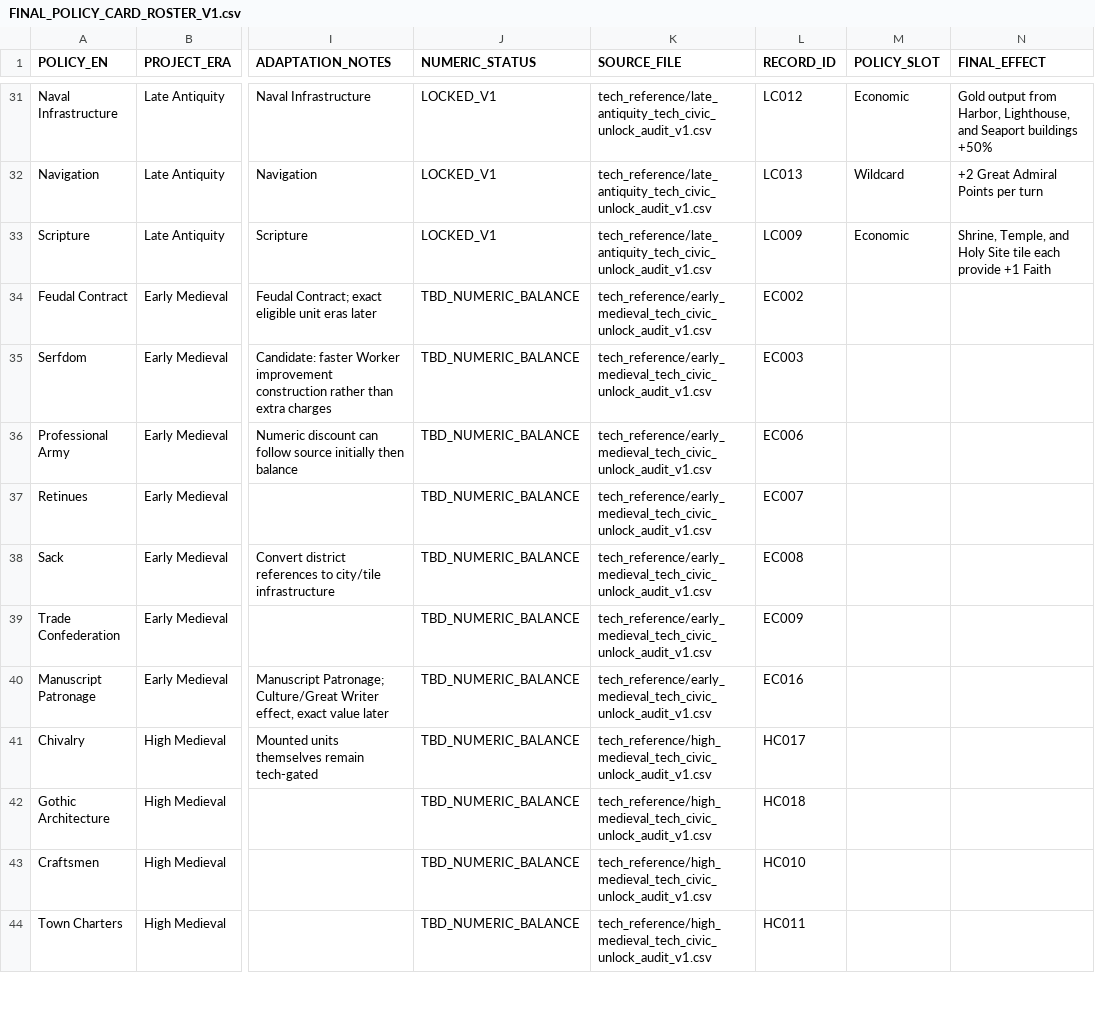
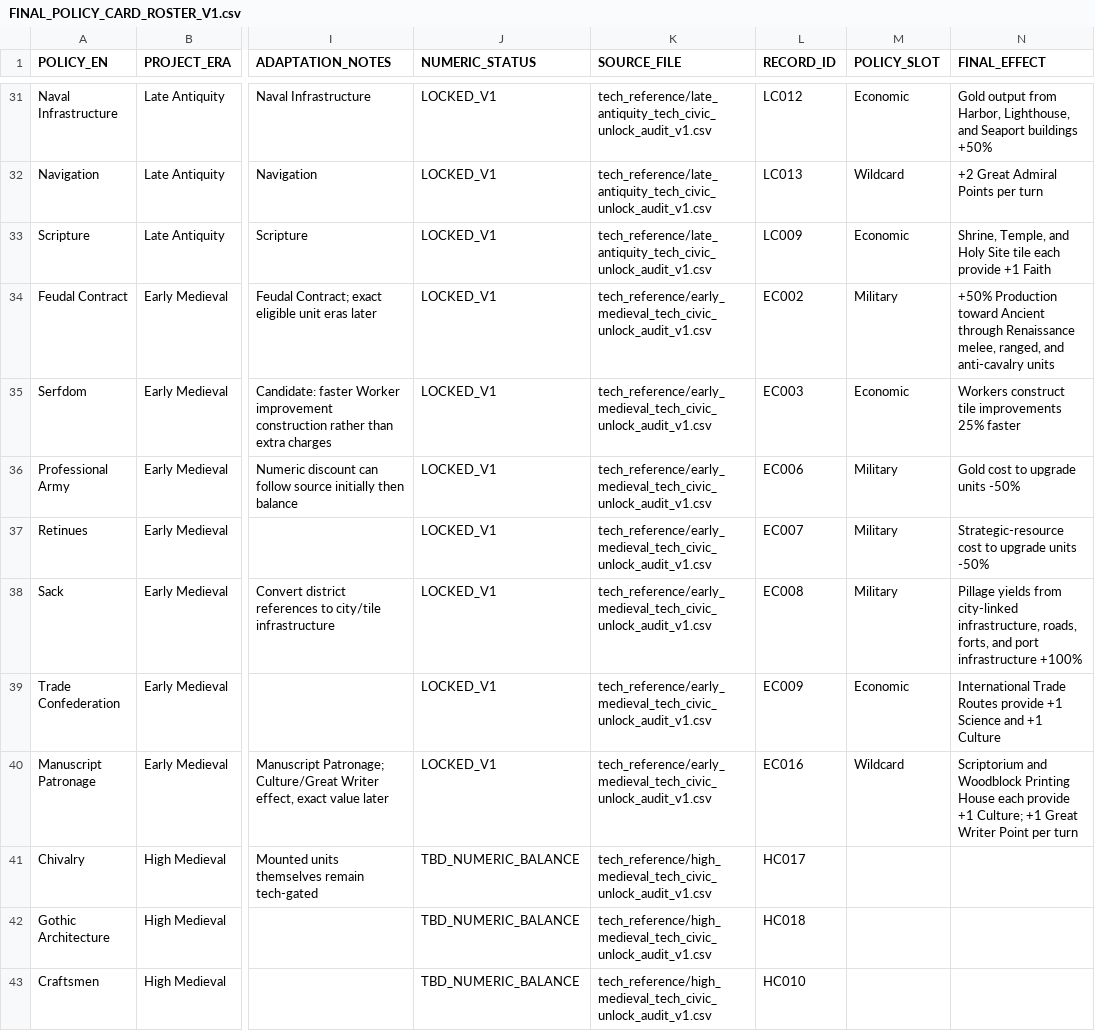
Before and after one commit to physical-geogrpahy-forever/academic_food_chain, a CSV file: civics_reference/FINAL_POLICY_CARD_ROSTER_V1.csv, drawn as a sheet; only a part is shown, gaps mark what is left out; the shorter side is filled out with more unchanged rows; the diff names each change by its address in the sheet, - before the commit and + after, or states it on an @@ line.

Commit message:
Lock Early Medieval policy effects and slots V1

```diff
--- a/civics_reference/FINAL_POLICY_CARD_ROSTER_V1.csv
+++ b/civics_reference/FINAL_POLICY_CARD_ROSTER_V1.csv
-J34:J40 (NUMERIC_STATUS): TBD_NUMERIC_BALANCE
+J34:J40 (NUMERIC_STATUS): LOCKED_V1
-M34 (POLICY_SLOT): (empty)
+M34 (POLICY_SLOT): Military
-N34 (FINAL_EFFECT): (empty)
+N34 (FINAL_EFFECT): +50% Production toward Ancient through Renaissance melee, ranged, and anti-cavalry units
-M35 (POLICY_SLOT): (empty)
+M35 (POLICY_SLOT): Economic
-N35 (FINAL_EFFECT): (empty)
+N35 (FINAL_EFFECT): Workers construct tile improvements 25% faster
-M36:M38 (POLICY_SLOT): (empty)
+M36:M38 (POLICY_SLOT): Military
-N36 (FINAL_EFFECT): (empty)
+N36 (FINAL_EFFECT): Gold cost to upgrade units -50%
-N37 (FINAL_EFFECT): (empty)
+N37 (FINAL_EFFECT): Strategic-resource cost to upgrade units -50%
-N38 (FINAL_EFFECT): (empty)
+N38 (FINAL_EFFECT): Pillage yields from city-linked infrastructure, roads, forts, and port infrastructure +100%
-M39 (POLICY_SLOT): (empty)
+M39 (POLICY_SLOT): Economic
-N39 (FINAL_EFFECT): (empty)
+N39 (FINAL_EFFECT): International Trade Routes provide +1 Science and +1 Culture
-M40 (POLICY_SLOT): (empty)
+M40 (POLICY_SLOT): Wildcard
-N40 (FINAL_EFFECT): (empty)
+N40 (FINAL_EFFECT): Scriptorium and Woodblock Printing House each provide +1 Culture; +1 Great Writer Point per turn
```
